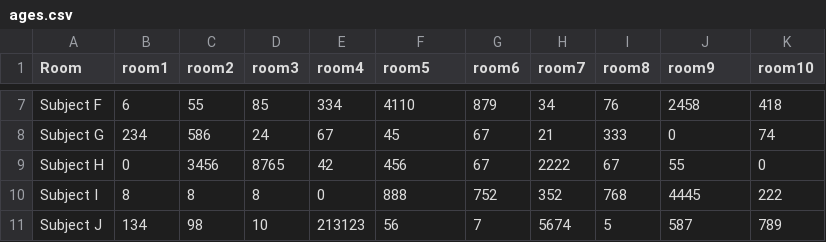
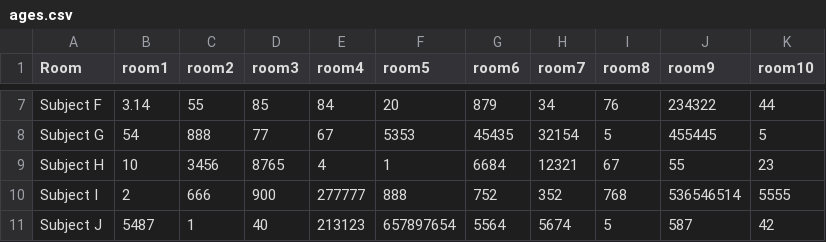
Before and after one commit to artfisica/ICTP-2019, a CSV file: notebooks/initial-examples/ages.csv, drawn as a sheet; only a part is shown, gaps mark what is left out; the diff covers the shown part only; the diff names each change by its address in the sheet, - before the commit and + after, or states it on an @@ line.

```diff
--- a/notebooks/initial-examples/ages.csv
+++ b/notebooks/initial-examples/ages.csv
-B7 (room1): 6
+B7 (room1): 3.14
-E7 (room4): 334
+E7 (room4): 84
-F7 (room5): 4110
+F7 (room5): 20
-J7 (room9): 2458
+J7 (room9): 234322
-K7 (room10): 418
+K7 (room10): 44
-B8 (room1): 234
+B8 (room1): 54
-C8 (room2): 586
+C8 (room2): 888
-D8 (room3): 24
+D8 (room3): 77
-F8 (room5): 45
+F8 (room5): 5353
-G8 (room6): 67
+G8 (room6): 45435
-H8 (room7): 21
+H8 (room7): 32154
-I8 (room8): 333
+I8 (room8): 5
-J8 (room9): 0
+J8 (room9): 455445
-K8 (room10): 74
+K8 (room10): 5
-B9 (room1): 0
+B9 (room1): 10
-E9 (room4): 42
+E9 (room4): 4
-F9 (room5): 456
+F9 (room5): 1
-G9 (room6): 67
+G9 (room6): 6684
-H9 (room7): 2222
+H9 (room7): 12321
-K9 (room10): 0
+K9 (room10): 23
-B10 (room1): 8
+B10 (room1): 2
-C10 (room2): 8
+C10 (room2): 666
-D10 (room3): 8
+D10 (room3): 900
-E10 (room4): 0
+E10 (room4): 277777
-J10 (room9): 4445
+J10 (room9): 536546514
-K10 (room10): 222
+K10 (room10): 5555
-B11 (room1): 134
+B11 (room1): 5487
-C11 (room2): 98
+C11 (room2): 1
-D11 (room3): 10
+D11 (room3): 40
-F11 (room5): 56
+F11 (room5): 657897654
-G11 (room6): 7
+G11 (room6): 5564
-K11 (room10): 789
+K11 (room10): 42
```
Also changed, not shown: 40 edited cells elsewhere in this file, 1 other file.
